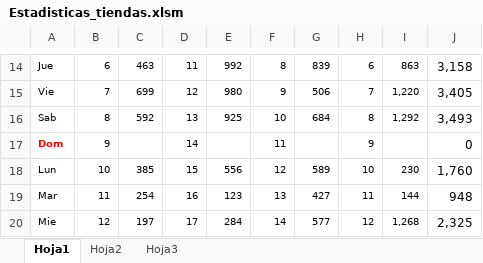
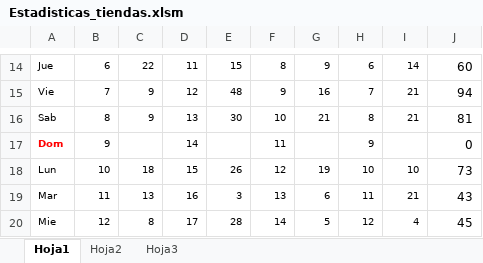
Before and after one commit to delacror/excel, an Excel workbook: Estadisticas_tiendas.xlsm, sheet Hoja1, drawn as a sheet; only a part is shown, gaps mark what is left out; values as stored, in another font and other column widths than the file's, no borders; charts and pictures not drawn; the diff covers the shown part only; the diff names each change by its address in the sheet, - before the commit and + after, or states it on an @@ line.

```diff
--- a/Estadisticas_tiendas.xlsm (sheet Hoja1)
+++ b/Estadisticas_tiendas.xlsm (sheet Hoja1)
-C14: 463
+C14: 22
-E14: 992
+E14: 15
-G14: 839
+G14: 9
-I14: 863
+I14: 14
-J14: 3,158
+J14: 60
-C15: 699
+C15: 9
-E15: 980
+E15: 48
-G15: 506
+G15: 16
-I15: 1,220
+I15: 21
-J15: 3,405
+J15: 94
-C16: 592
+C16: 9
-E16: 925
+E16: 30
-G16: 684
+G16: 21
-I16: 1,292
+I16: 21
-J16: 3,493
+J16: 81
-C18: 385
+C18: 18
-E18: 556
+E18: 26
-G18: 589
+G18: 19
-I18: 230
+I18: 10
-J18: 1,760
+J18: 73
-C19: 254
+C19: 13
-E19: 123
+E19: 3
-G19: 427
+G19: 6
-I19: 144
+I19: 21
-J19: 948
+J19: 43
-C20: 197
+C20: 8
-E20: 284
+E20: 28
-G20: 577
+G20: 5
-I20: 1,268
+I20: 4
-J20: 2,325
+J20: 45
```
Also changed, not shown: 1 added row, 1 removed row and 102 edited cells elsewhere in this sheet, charts or pictures.
